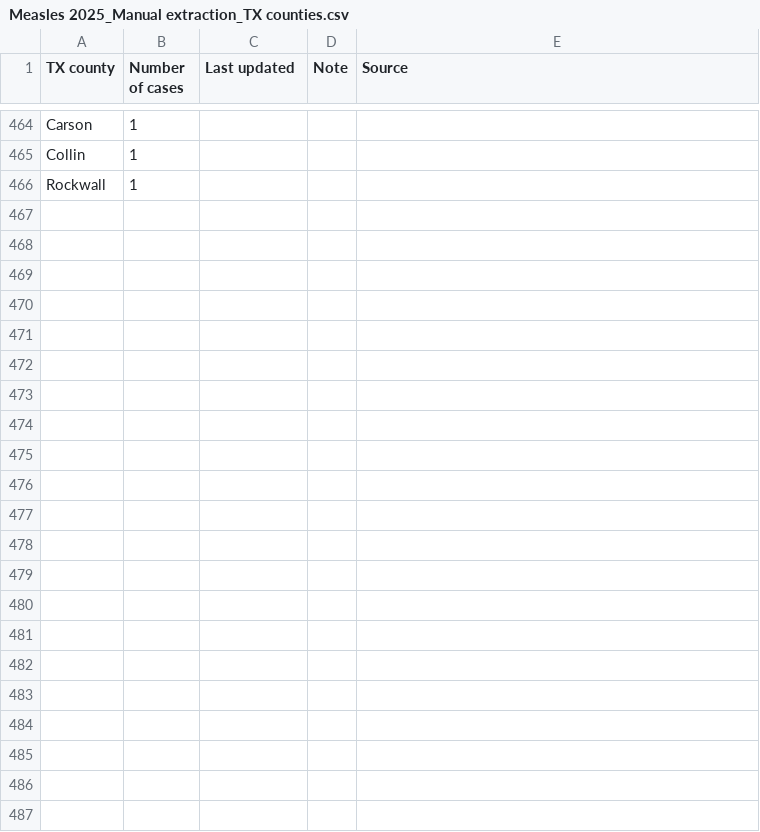
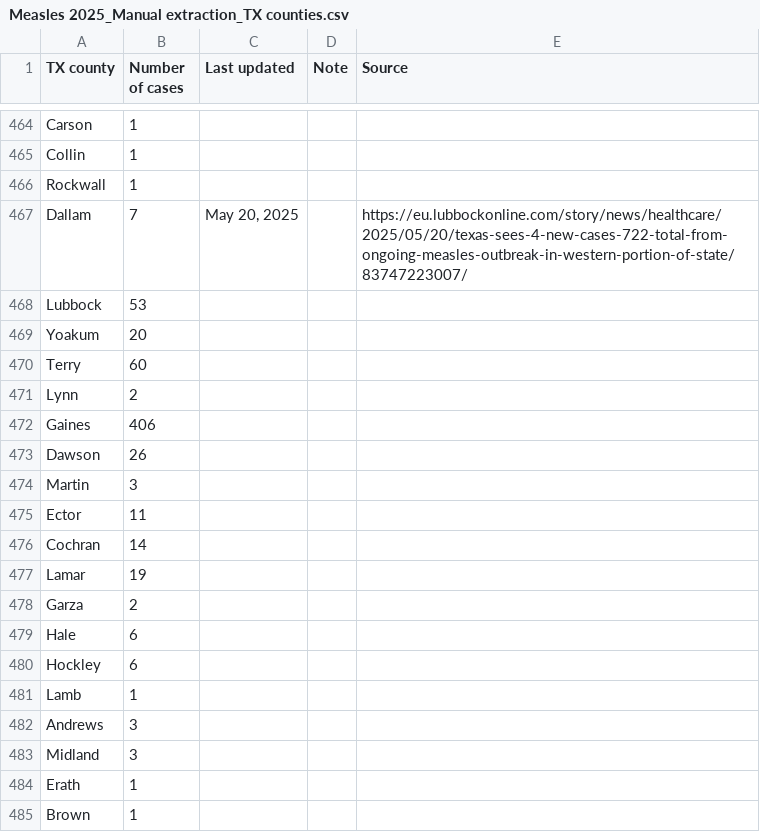
Before and after one commit to ehulland/measles_TX, a CSV file: Data/Measles 2025_Manual extraction_TX counties.csv, drawn as a sheet; only a part is shown, gaps mark what is left out; the diff covers the shown part only; the diff names each change by its address in the sheet, - before the commit and + after, or states it on an @@ line.

Commit message:
Update Measles 2025_Manual extraction_TX counties.csv
Manual update for 5/20, 5/23

```diff
--- a/Data/Measles 2025_Manual extraction_TX counties.csv
+++ b/Data/Measles 2025_Manual extraction_TX counties.csv
+row 467: Dallam | 7 | May 20, 2025 |  | https://eu.lubbockonline.com/story/news/healthcare/2025/05/20/texas-sees-4-new-cases-722-total-from-ongoing-measles-outbreak-in-western-portion-of-state/83747223007/
+row 468: Lubbock | 53
+row 469: Yoakum | 20
+row 470: Terry | 60
+row 471: Lynn | 2
+row 472: Gaines | 406
+row 473: Dawson | 26
+row 474: Martin | 3
+row 475: Ector | 11
+row 476: Cochran | 14
+row 477: Lamar | 19
+row 478: Garza | 2
+row 479: Hale | 6
+row 480: Hockley | 6
+row 481: Lamb | 1
+row 482: Andrews | 3
+row 483: Midland | 3
+row 484: Erath | 1
+row 485: Brown | 1
```
Also changed, not shown: 47 added rows elsewhere in this file.
